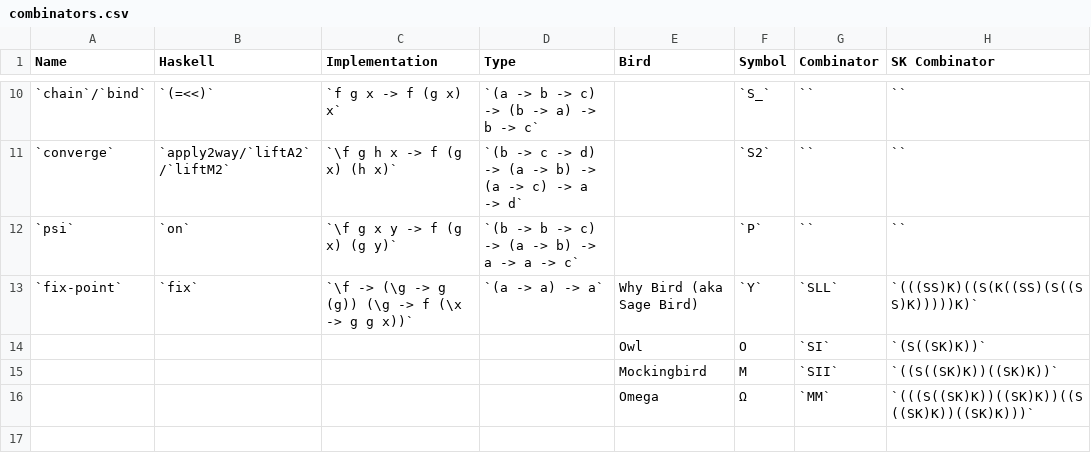
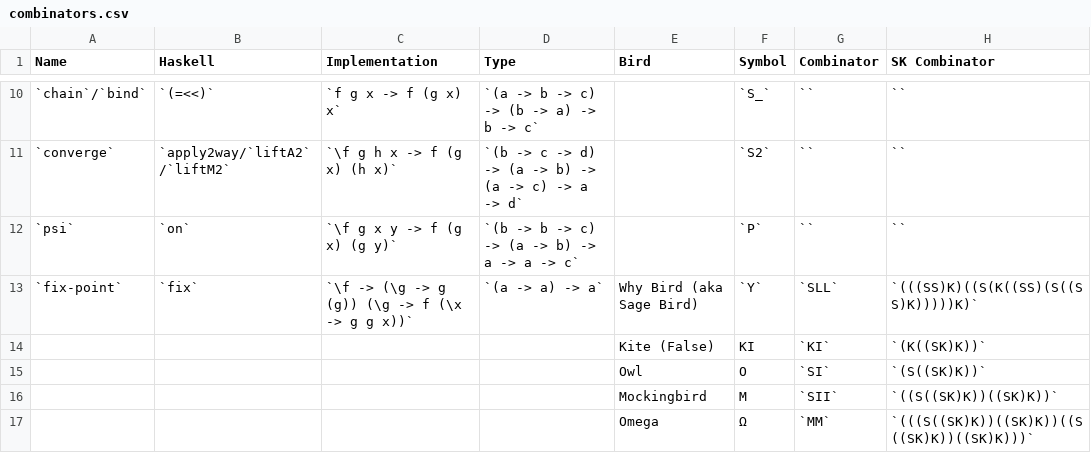
Before and after one commit to helvm/heltc, a CSV file: docs/developers/combinators.csv, drawn as a sheet; only a part is shown, gaps mark what is left out; the diff names each change by its address in the sheet, - before the commit and + after, or states it on an @@ line.

Commit message:
Update combinators.csv

```diff
--- a/docs/developers/combinators.csv
+++ b/docs/developers/combinators.csv
+row 14:  |  |  |  | Kite (False) | KI | `KI` | `(K((SK)K))`
```
